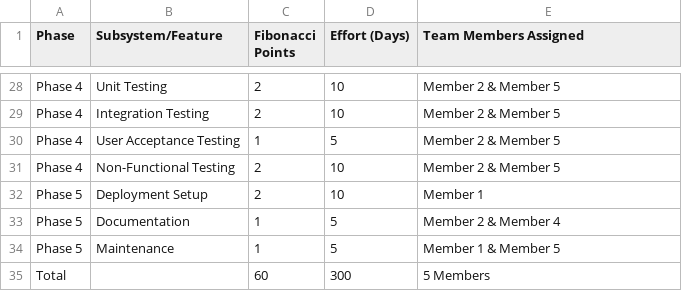
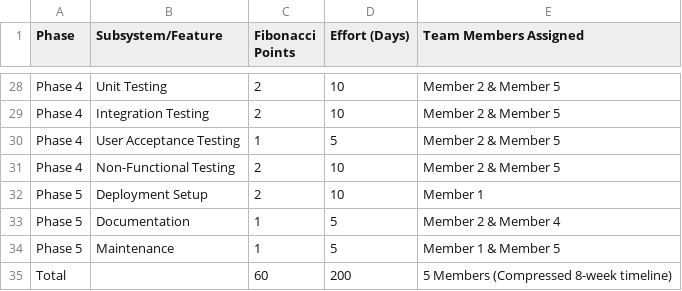
Before and after one commit to AIU-SoftWave/AIU-Trips-And-Events, a CSV file: Docs/Pm_2/csv_data/estimation_breakdown.csv, drawn as a sheet; only a part is shown, gaps mark what is left out.

```diff
--- a/Docs/Pm_2/csv_data/estimation_breakdown.csv
+++ b/Docs/Pm_2/csv_data/estimation_breakdown.csv
@@ -34,2 +34,2 @@ Phase 5,Documentation,1,5,Member 2 & Member 4
 Phase 5,Maintenance,1,5,Member 1 & Member 5
-Total,,60,300,5 Members
+Total,,60,200,5 Members (Compressed 8-week timeline)
```
Also changed, not shown: Docs/Pm_2/csv_data/feature_allocation.csv, 2 other files.
